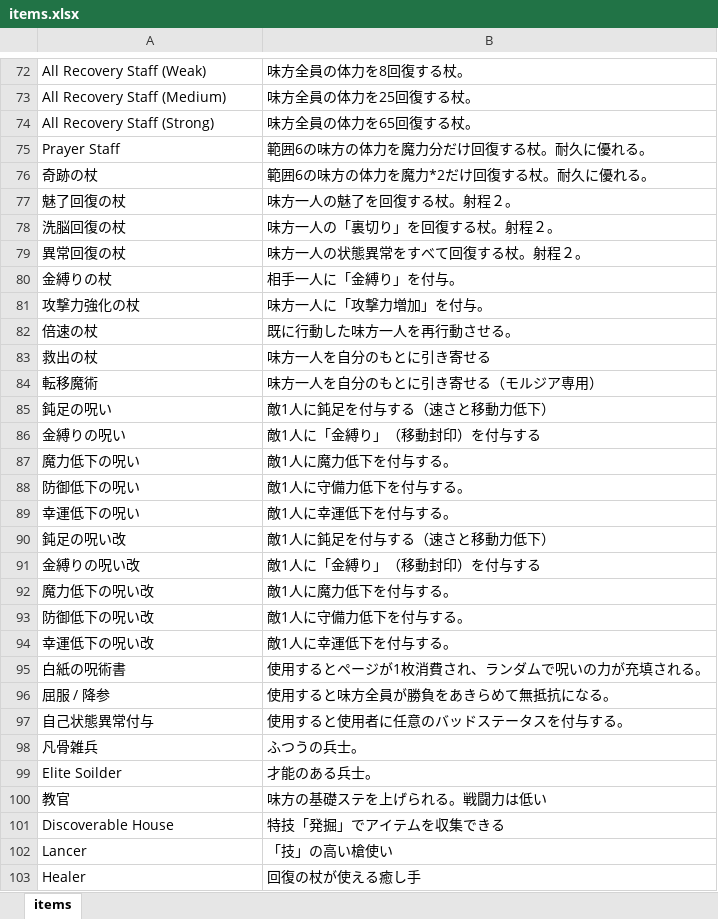
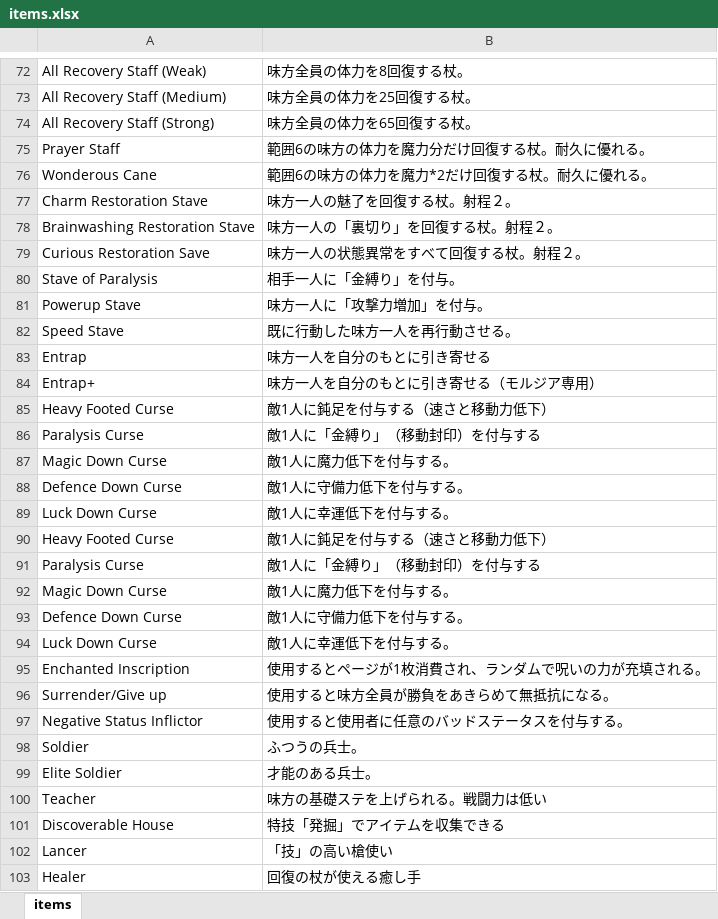
Before and after one commit to Giratena/Succubus-Senki-Translation-Project, an Excel workbook: English translation/その他文字 (Items, Skills, Characters, Descriptions)/items.xlsx, sheet items, drawn as a sheet; only a part is shown, gaps mark what is left out; values as stored, in another font and other column widths than the file's, no borders; the diff covers the shown part only; the diff names each change by its address in the sheet, - before the commit and + after, or states it on an @@ line.

Commit message:
Items translation

```diff
--- a/English translation/その他文字 (Items, Skills, Characters, Descriptions)/items.xlsx (sheet items)
+++ b/English translation/その他文字 (Items, Skills, Characters, Descriptions)/items.xlsx (sheet items)
-A76: 奇跡の杖
+A76: Wonderous Cane
-A77: 魅了回復の杖
+A77: Charm Restoration Stave
-A78: 洗脳回復の杖
+A78: Brainwashing Restoration Stave
-A79: 異常回復の杖
+A79: Curious Restoration Save
-A80: 金縛りの杖
+A80: Stave of Paralysis
-A81: 攻撃力強化の杖
+A81: Powerup Stave
-A82: 倍速の杖
+A82: Speed Stave
-A83: 救出の杖
+A83: Entrap
-A84: 転移魔術
+A84: Entrap+
-A85: 鈍足の呪い
+A85: Heavy Footed Curse
-A86: 金縛りの呪い
+A86: Paralysis Curse
-A87: 魔力低下の呪い
+A87: Magic Down Curse
-A88: 防御低下の呪い
+A88: Defence Down Curse
-A89: 幸運低下の呪い
+A89: Luck Down Curse
-A90: 鈍足の呪い改
+A90: Heavy Footed Curse
-A91: 金縛りの呪い改
+A91: Paralysis Curse
-A92: 魔力低下の呪い改
+A92: Magic Down Curse
-A93: 防御低下の呪い改
+A93: Defence Down Curse
-A94: 幸運低下の呪い改
+A94: Luck Down Curse
-A95: 白紙の呪術書
+A95: Enchanted Inscription
-A96: 屈服 / 降参
+A96: Surrender/Give up
-A97: 自己状態異常付与
+A97: Negative Status Inflictor
-A98: 凡骨雑兵
+A98: Soldier
-A99: Elite Soilder
+A99: Elite Soldier
-A100: 教官
+A100: Teacher
```
Also changed, not shown: 21 edited cells elsewhere in this sheet, 1 other file.
